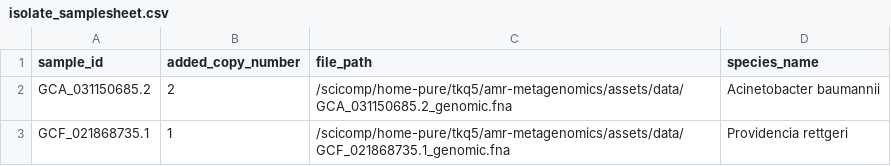
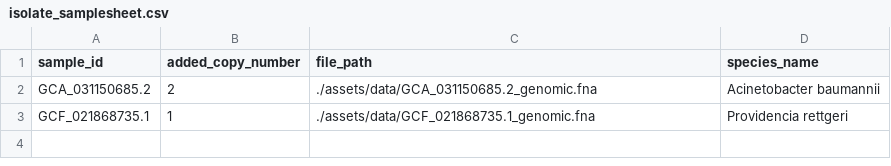
Before and after one commit to CDCgov/ngsqi-astro, a CSV file: assets/samplesheets/isolate_samplesheet.csv, drawn as a sheet.

Commit message:
Updating pathing in minimal test isolate samplesheet

```diff
--- a/assets/samplesheets/isolate_samplesheet.csv
+++ b/assets/samplesheets/isolate_samplesheet.csv
@@ -1,3 +1,3 @@
 sample_id,added_copy_number,file_path,species_name
-GCA_031150685.2,2,/scicomp/home-pure/tkq5/amr-metagenomics/assets/data/GCA_031150685.2_genomic.fna,Acinetobacter baumannii
-GCF_021868735.1,1,/scicomp/home-pure/tkq5/amr-metagenomics/assets/data/GCF_021868735.1_genomic.fna,Providencia rettgeri
+GCA_031150685.2,2,./assets/data/GCA_031150685.2_genomic.fna,Acinetobacter baumannii
+GCF_021868735.1,1,./assets/data/GCF_021868735.1_genomic.fna,Providencia rettgeri
```
